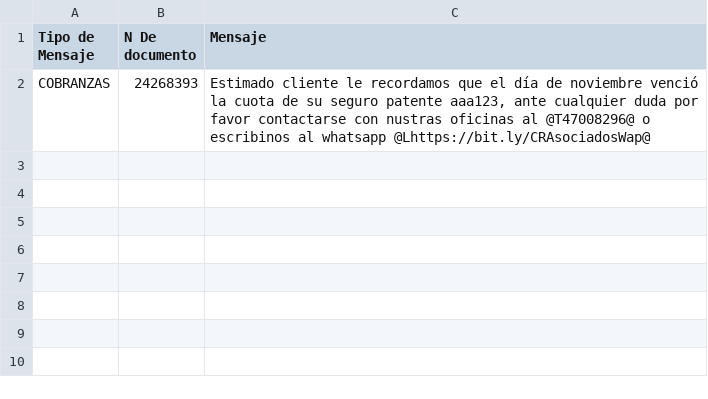
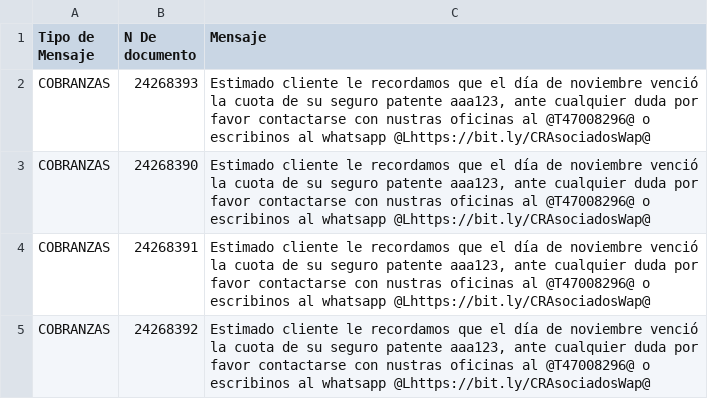
Before and after one commit to pablomassad/cra, a CSV file: docs/CRA_notiTest.csv, drawn as a sheet.

```diff
--- a/docs/CRA_notiTest.csv
+++ b/docs/CRA_notiTest.csv
@@ -2 +2,4 @@
 COBRANZAS;24268393;Estimado cliente le recordamos que el día  de noviembre venció la cuota de su seguro patente aaa123, ante cualquier duda por favor contactarse con nustras oficinas al @T47008296@ o escribinos al whatsapp @Lhttps://bit.ly/CRAsociadosWap@
+COBRANZAS;24268390;Estimado cliente le recordamos que el día  de noviembre venció la cuota de su seguro patente aaa123, ante cualquier duda por favor contactarse con nustras oficinas al @T47008296@ o escribinos al whatsapp @Lhttps://bit.ly/CRAsociadosWap@
+COBRANZAS;24268391;Estimado cliente le recordamos que el día  de noviembre venció la cuota de su seguro patente aaa123, ante cualquier duda por favor contactarse con nustras oficinas al @T47008296@ o escribinos al whatsapp @Lhttps://bit.ly/CRAsociadosWap@
+COBRANZAS;24268392;Estimado cliente le recordamos que el día  de noviembre venció la cuota de su seguro patente aaa123, ante cualquier duda por favor contactarse con nustras oficinas al @T47008296@ o escribinos al whatsapp @Lhttps://bit.ly/CRAsociadosWap@
```
Also changed, not shown: 12 other files.
